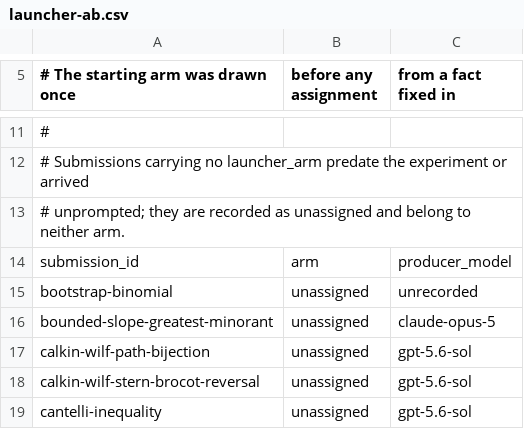
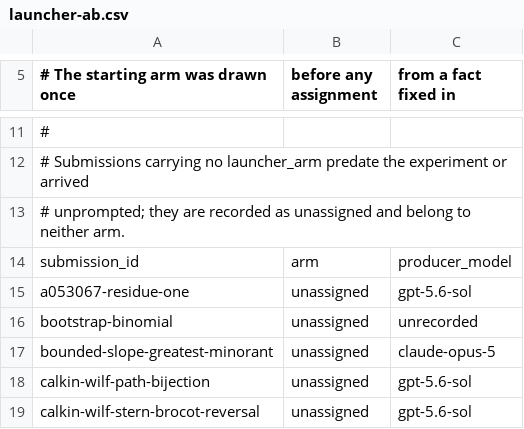
Before and after one commit to carlok/LeanFrontier, a CSV file: experiments/launcher-ab.csv, drawn as a sheet; only a part is shown, gaps mark what is left out; the shorter side is filled out with more unchanged rows.

```diff
--- a/experiments/launcher-ab.csv
+++ b/experiments/launcher-ab.csv
@@ -14,2 +14,3 @@
 submission_id,arm,producer_model
+a053067-residue-one,unassigned,gpt-5.6-sol
 bootstrap-binomial,unassigned,unrecorded
```
Also changed, not shown: experiments/accumulation.csv, 2 other files.
